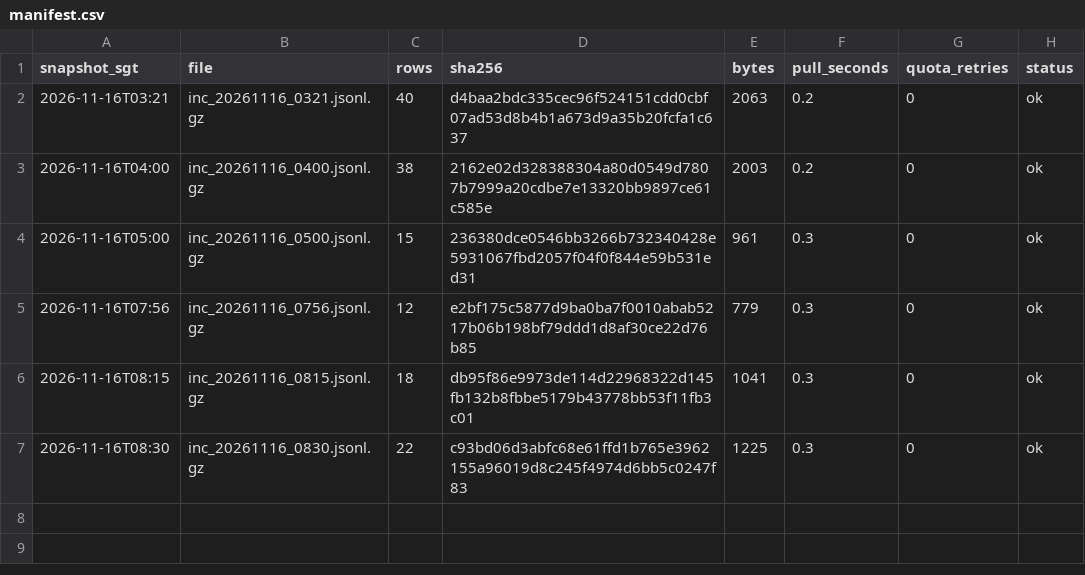
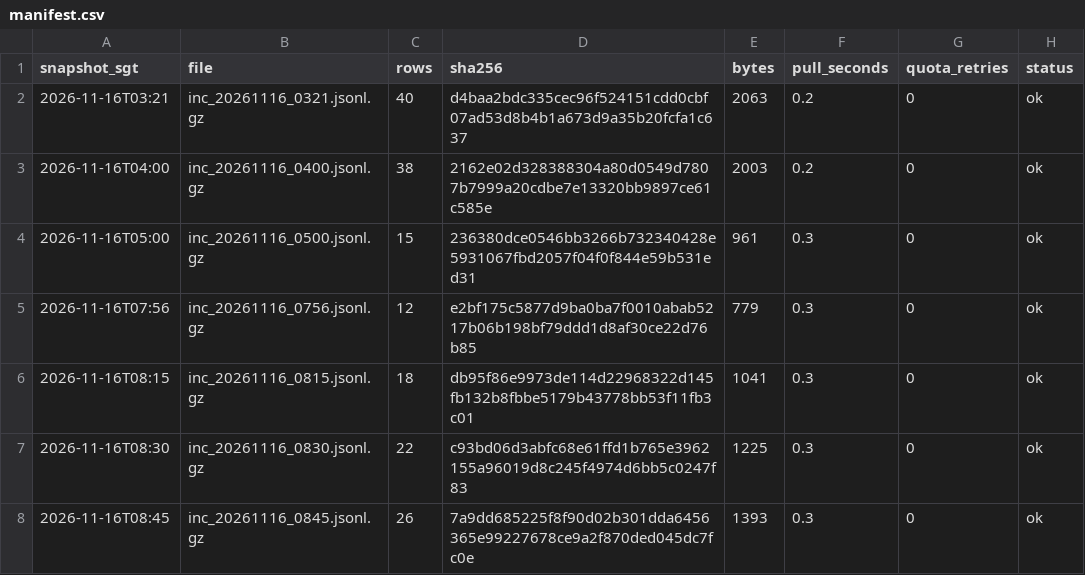
Before and after one commit to LUOaini1213/sg-bus-network-monitor, a CSV file: data/raw/incidents/2026-11-16/manifest.csv, drawn as a sheet; the diff names each change by its address in the sheet, - before the commit and + after, or states it on an @@ line.

```diff
--- a/data/raw/incidents/2026-11-16/manifest.csv
+++ b/data/raw/incidents/2026-11-16/manifest.csv
+row 8: 2026-11-16T08:45 | inc_20261116_0845.jsonl.gz | 26 | 7a9dd685225f8f90d02b301dda6456365e99227678ce9a2f870ded045dc7fc0e | 1393 | 0.3 | 0 | ok
```
Also changed, not shown: data/raw/speedbands/2026-11-16/manifest.csv, 2 other files.
